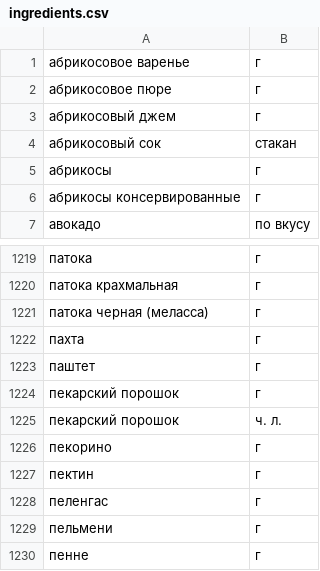
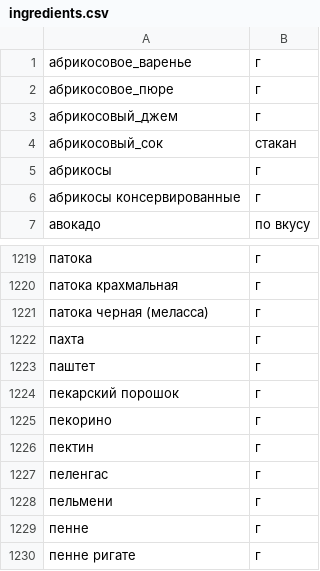
Before and after one commit to Xzenonoff/foodgram-project-react, a CSV file: data/ingredients.csv, drawn as a sheet; only a part is shown, gaps mark what is left out; the shorter side is filled out with more unchanged rows.

```diff
--- a/data/ingredients.csv
+++ b/data/ingredients.csv
@@ -1,5 +1,5 @@
-абрикосовое варенье,г
-абрикосовое пюре,г
-абрикосовый джем,г
-абрикосовый сок,стакан
+абрикосовое_варенье,г
+абрикосовое_пюре,г
+абрикосовый_джем,г
+абрикосовый_сок,стакан
 абрикосы,г
@@ -1224,3 +1224,2 @@
 пекарский порошок,г
-пекарский порошок,ч. л.
 пекорино,г
```
Also changed, not shown: 22 other files.
